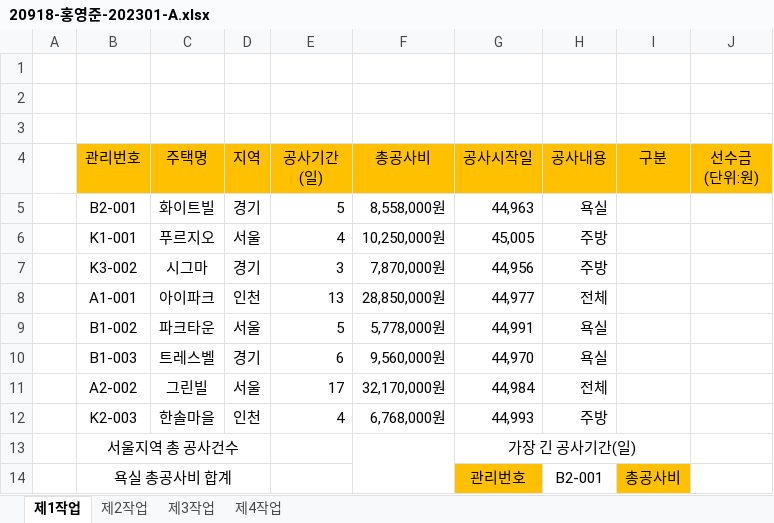
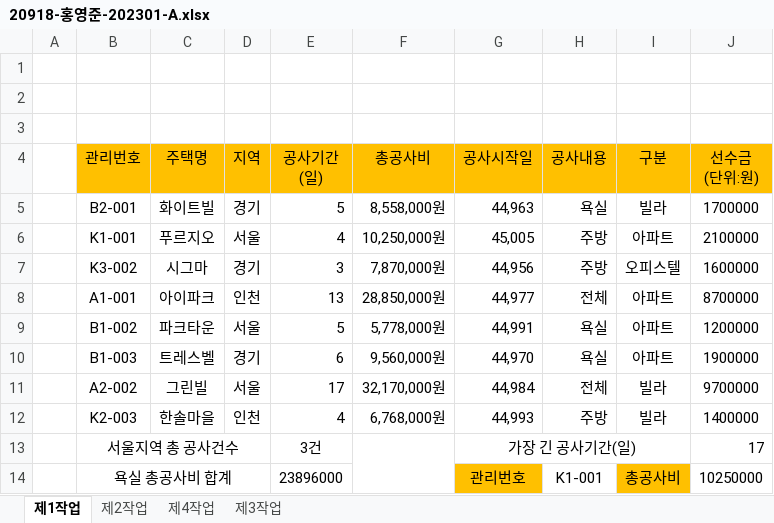
Before and after one commit to youngjunboy/Html-Css-JavaScript-jQuery, an Excel workbook: 20918-홍영준-202301-A.xlsx, sheet 제1작업, drawn as a sheet; values as stored, in another font and other column widths than the file's, no borders; charts and pictures and conditional formats not drawn; the diff names each change by its address in the sheet, - before the commit and + after, or states it on an @@ line.

```diff
--- a/20918-홍영준-202301-A.xlsx (sheet 제1작업)
+++ b/20918-홍영준-202301-A.xlsx (sheet 제1작업)
@@ sheet tab order changed: 제1작업 | 제2작업 | 제4작업 | 제3작업 @@
-I5 (구분): (empty)
+I5 (구분): 빌라
-J5 (선수금 (단위:원)): (empty)
+J5 (선수금 (단위:원)): 1700000
-I6 (구분): (empty)
+I6 (구분): 아파트
-J6 (선수금 (단위:원)): (empty)
+J6 (선수금 (단위:원)): 2100000
-I7 (구분): (empty)
+I7 (구분): 오피스텔
-J7 (선수금 (단위:원)): (empty)
+J7 (선수금 (단위:원)): 1600000
-I8:I10 (구분): (empty)
+I8:I10 (구분): 아파트
-J8 (선수금 (단위:원)): (empty)
+J8 (선수금 (단위:원)): 8700000
-J9 (선수금 (단위:원)): (empty)
+J9 (선수금 (단위:원)): 1200000
-J10 (선수금 (단위:원)): (empty)
+J10 (선수금 (단위:원)): 1900000
-I11:I12 (구분): (empty)
+I11:I12 (구분): 빌라
-J11 (선수금 (단위:원)): (empty)
+J11 (선수금 (단위:원)): 9700000
-J12 (선수금 (단위:원)): (empty)
+J12 (선수금 (단위:원)): 1400000
-E13 (공사기간 (일)): (empty)
+E13 (공사기간 (일)): 3건
-J13 (선수금 (단위:원)): (empty)
+J13 (선수금 (단위:원)): 17
-E14 (공사기간 (일)): (empty)
+E14 (공사기간 (일)): 23896000
-H14 (공사내용): B2-001
+H14 (공사내용): K1-001
-J14 (선수금 (단위:원)): (empty)
+J14 (선수금 (단위:원)): 10250000
```
Also changed, not shown: sheet 제3작업, charts or pictures, 20918-홍영준-202301-B.xlsx.
